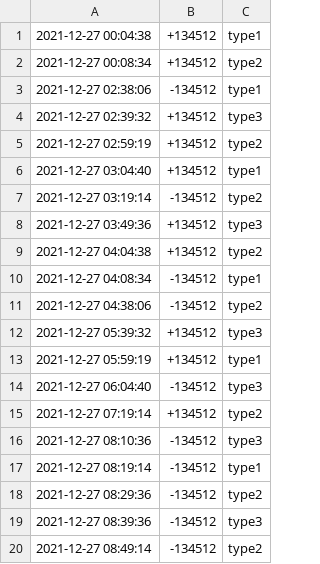
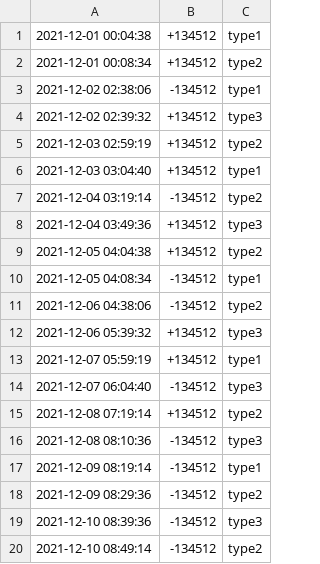
Before and after one commit to rui-mineiro/panda_csv, a CSV file: data3.csv, drawn as a sheet.

```diff
--- a/data3.csv
+++ b/data3.csv
@@ -1,20 +1,20 @@
-2021-12-27 00:04:38	+134512	type1
-2021-12-27 00:08:34	+134512	type2
-2021-12-27 02:38:06	-134512	type1	
-2021-12-27 02:39:32	+134512	type3
-2021-12-27 02:59:19	+134512	type2
-2021-12-27 03:04:40	+134512	type1
-2021-12-27 03:19:14	-134512	type2
-2021-12-27 03:49:36	+134512	type3
-2021-12-27 04:04:38	+134512	type2
-2021-12-27 04:08:34	-134512	type1
-2021-12-27 04:38:06	-134512	type2	
-2021-12-27 05:39:32	+134512	type3
-2021-12-27 05:59:19	+134512	type1
-2021-12-27 06:04:40	-134512	type3
-2021-12-27 07:19:14	+134512	type2
-2021-12-27 08:10:36	-134512	type3
-2021-12-27 08:19:14	-134512	type1
-2021-12-27 08:29:36	-134512	type2
-2021-12-27 08:39:36	-134512	type3
-2021-12-27 08:49:14	-134512	type2
+2021-12-01 00:04:38	+134512	type1
+2021-12-01 00:08:34	+134512	type2
+2021-12-02 02:38:06	-134512	type1	
+2021-12-02 02:39:32	+134512	type3
+2021-12-03 02:59:19	+134512	type2
+2021-12-03 03:04:40	+134512	type1
+2021-12-04 03:19:14	-134512	type2
+2021-12-04 03:49:36	+134512	type3
+2021-12-05 04:04:38	+134512	type2
+2021-12-05 04:08:34	-134512	type1
+2021-12-06 04:38:06	-134512	type2	
+2021-12-06 05:39:32	+134512	type3
+2021-12-07 05:59:19	+134512	type1
+2021-12-07 06:04:40	-134512	type3
+2021-12-08 07:19:14	+134512	type2
+2021-12-08 08:10:36	-134512	type3
+2021-12-09 08:19:14	-134512	type1
+2021-12-09 08:29:36	-134512	type2
+2021-12-10 08:39:36	-134512	type3
+2021-12-10 08:49:14	-134512	type2
```
Also changed, not shown: 3 other files.
